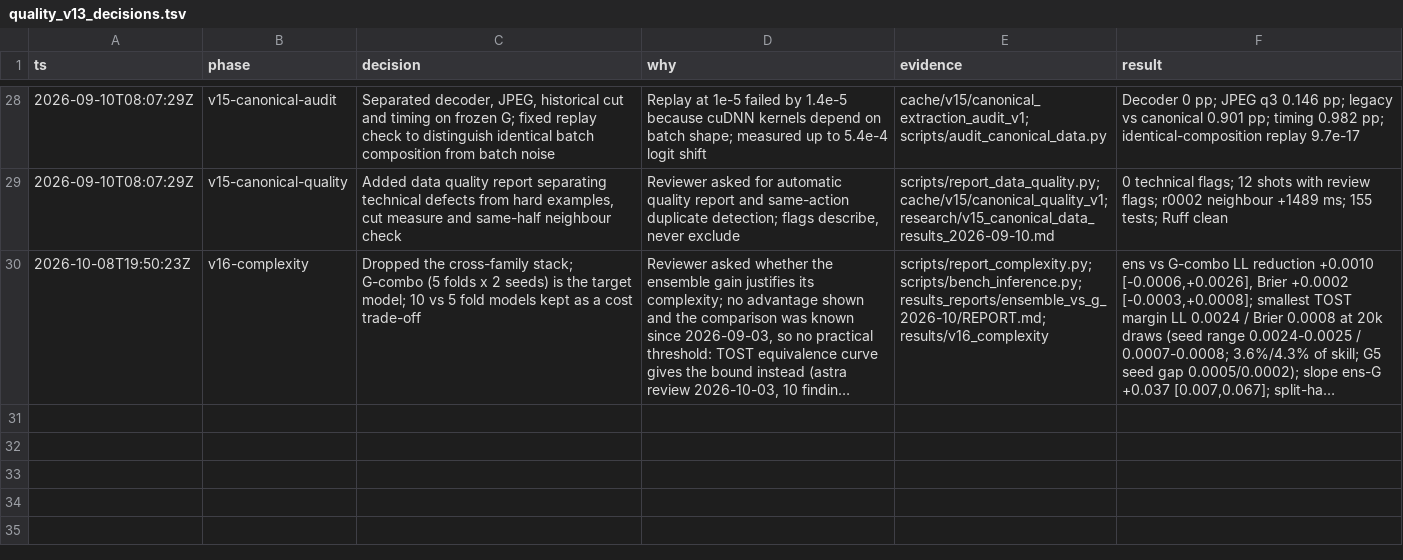
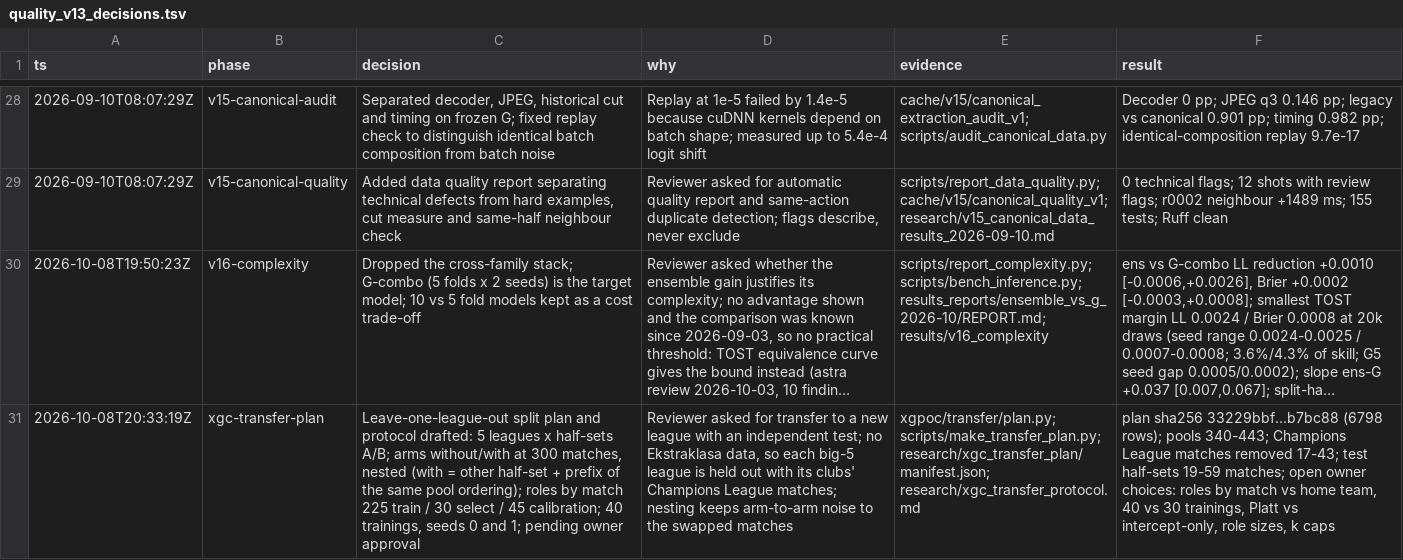
Before and after one commit to RedHot099/TactiFootVision, a TSV file: experiments/claude_fable/research/quality_v13_decisions.tsv, drawn as a sheet; only a part is shown, gaps mark what is left out; long unchanged cells end in …; the diff names each change by its address in the sheet, - before the commit and + after, or states it on an @@ line.

```diff
--- a/experiments/claude_fable/research/quality_v13_decisions.tsv
+++ b/experiments/claude_fable/research/quality_v13_decisions.tsv
+row 31: 2026-10-08T20:33:19Z | xgc-transfer-plan | Leave-one-league-out split plan and protocol drafted: 5 leagues x half-sets A/B; arms without/with at 300 matches, nested (with = other half-set + prefix of the same pool ordering); roles by match 225 train / 30 select / 45 calibration; 40 trainings, seeds 0 and 1; pending owner approval | Reviewer asked for transfer to a new league with an independent test; no Ekstraklasa data, so each big-5 league is held out with its clubs' Champions League matches; nesting keeps arm-to-arm noise to the swapped matches | xgpoc/transfer/plan.py; scripts/make_transfer_plan.py; research/xgc_transfer_plan/manifest.json; research/xgc_transfer_protocol.md | plan sha256 33229bbf...b7bc88 (6798 rows); pools 340-443; Champions League matches removed 17-43; test half-sets 19-59 matches; open owner choices: roles by match vs home team, 40 vs 30 trainings, Platt vs intercept-only, role sizes, k caps
```
Also changed, not shown: 9 other files.
